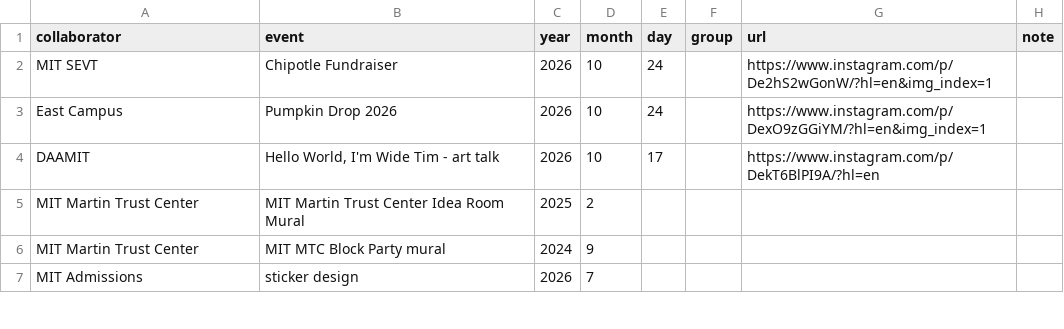
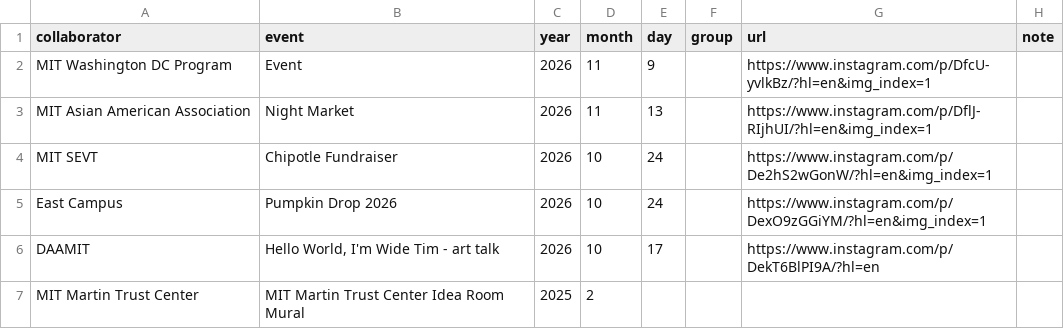
Before and after one commit to mzpianist/wide-tim, a CSV file: src/content/collaborators.csv, drawn as a sheet; only a part is shown; the shorter side is filled out with more unchanged rows.

Commit message:
Past Collaborators: add 2
- Past Collaborators: add MIT Washington DC Program — Event
- Past Collaborators: add MIT Asian American Association — Night Market

Published from the Wide Tim Editor.

```diff
--- a/src/content/collaborators.csv
+++ b/src/content/collaborators.csv
@@ -1,2 +1,4 @@
 collaborator,event,year,month,day,group,url,note
+MIT Washington DC Program,Event,2026,11,9,,https://www.instagram.com/p/DfcU-yvlkBz/?hl=en&img_index=1,
+MIT Asian American Association,Night Market,2026,11,13,,https://www.instagram.com/p/DflJ-RIjhUI/?hl=en&img_index=1,
 MIT SEVT,Chipotle Fundraiser,2026,10,24,,https://www.instagram.com/p/De2hS2wGonW/?hl=en&img_index=1,
```
